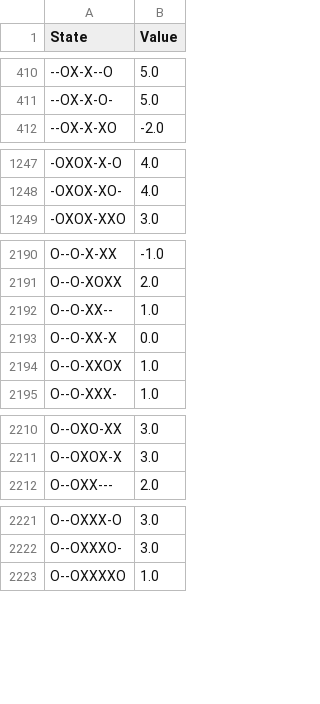
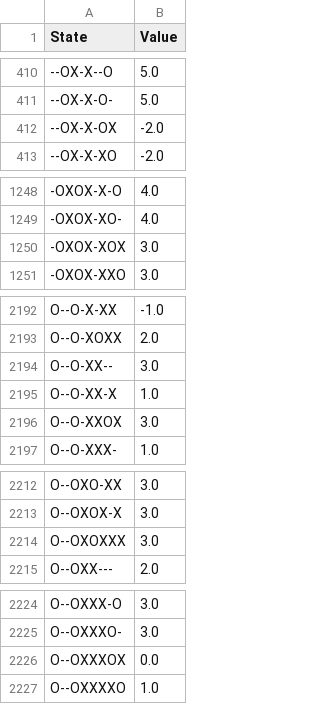
Before and after one commit to Sanjana00/Tic-Tac-Toe-with-Reinforcement-Learning, a CSV file: state_values.csv, drawn as a sheet; only a part is shown, gaps mark what is left out; the diff covers the shown part only.

Commit message:
Trained state values

```diff
--- a/state_values.csv
+++ b/state_values.csv
@@ -411,2 +411,3 @@ State,Value
 --OX-X-O-,5.0
+--OX-X-OX,-2.0
 --OX-X-XO,-2.0
@@ -1248,2 +1249,3 @@ State,Value
 -OXOX-XO-,4.0
+-OXOX-XOX,3.0
 -OXOX-XXO,3.0
@@ -2191,5 +2193,5 @@ O--O-X-XX,-1.0
 O--O-XOXX,2.0
-O--O-XX--,1.0
-O--O-XX-X,0.0
-O--O-XXOX,1.0
+O--O-XX--,3.0
+O--O-XX-X,1.0
+O--O-XXOX,3.0
 O--O-XXX-,1.0
@@ -2211,2 +2213,3 @@ O--OXO-XX,3.0
 O--OXOX-X,3.0
+O--OXOXXX,3.0
 O--OXX---,2.0
@@ -2222,2 +2225,3 @@ O--OXXX-O,3.0
 O--OXXXO-,3.0
+O--OXXXOX,0.0
 O--OXXXXO,1.0
```
Also changed, not shown: 2 added rows and 32 edited cells elsewhere in this file.
